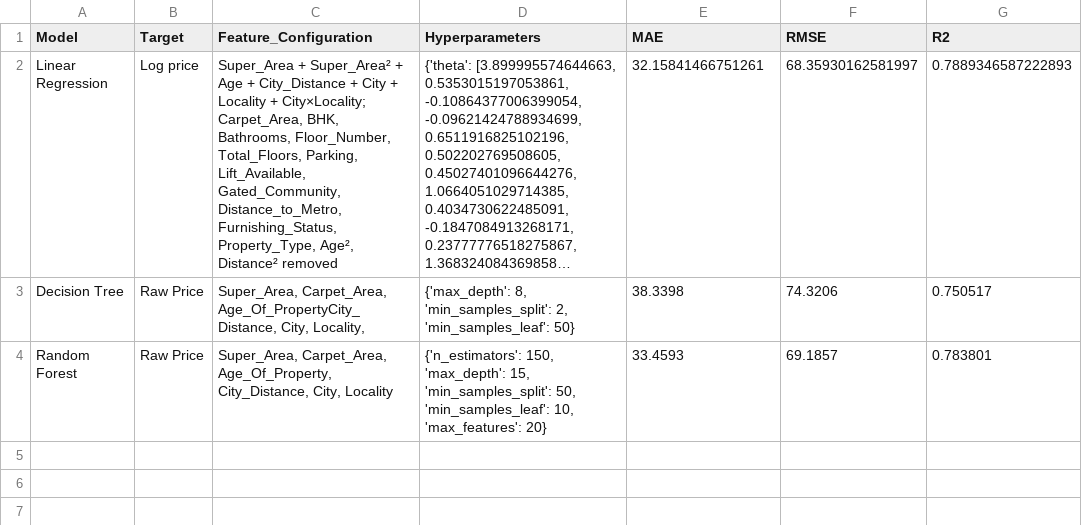
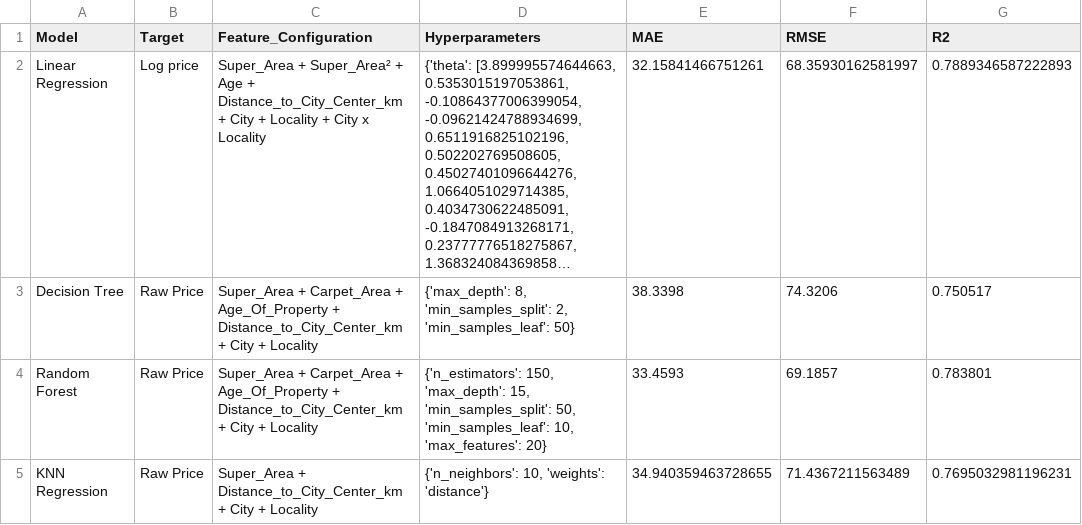
Before and after one commit to ashishkrsingh21/House-Price-Prediction, a CSV file: report/model_results.csv, drawn as a sheet; long unchanged cells end in …; the diff names each change by its address in the sheet, - before the commit and + after, or states it on an @@ line.

Commit message:
Update Knn Regression

```diff
--- a/report/model_results.csv
+++ b/report/model_results.csv
-C2 (Feature_Configuration): …Age + City_Distance + City + Locality + City×Locality; Carpet_Area, BHK, Bathrooms, Floor_Number, Total_Floors, Parking, Lift_Available, Gated_Community, Distance_to_Metro, Furnishing_Status, Property_Type, Age², Distance² removed
+C2 (Feature_Configuration): …Age + Distance_to_City_Center_km + City + Locality + City x Locality
-C3 (Feature_Configuration): Super_Area, Carpet_Area, Age_Of_PropertyCity_Distance, City, Locality,
+C3 (Feature_Configuration): Super_Area + Carpet_Area + Age_Of_Property + Distance_to_City_Center_km + City + Locality
-C4 (Feature_Configuration): Super_Area, Carpet_Area, Age_Of_Property, City_Distance, City, Locality
+C4 (Feature_Configuration): Super_Area + Carpet_Area + Age_Of_Property + Distance_to_City_Center_km + City + Locality
+row 5: KNN Regression | Raw Price | Super_Area + Distance_to_City_Center_km + City + Locality | {'n_neighbors': 10, 'weights': 'distance'} | 34.940359463728655 | 71.4367211563489 | 0.7695032981196231
```
